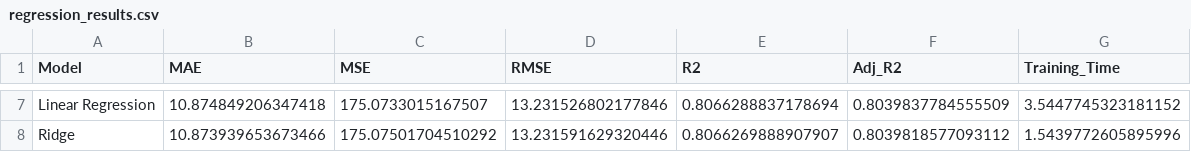
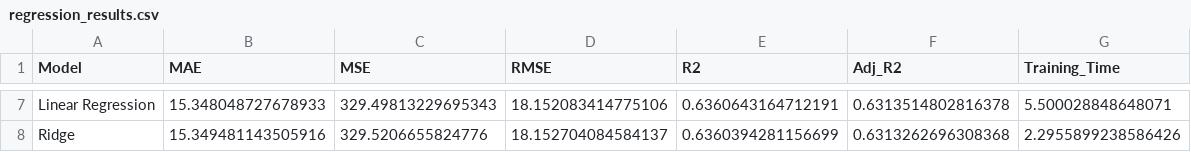
Before and after one commit to KeerthivasanV08/teleconnect-ml-assignment, a CSV file: artifacts/regression_results.csv, drawn as a sheet; only a part is shown, gaps mark what is left out; the diff covers the shown part only; the diff names each change by its address in the sheet, - before the commit and + after, or states it on an @@ line.

```diff
--- a/artifacts/regression_results.csv
+++ b/artifacts/regression_results.csv
-B7 (MAE): 10.874849206347418
+B7 (MAE): 15.348048727678933
-C7 (MSE): 175.0733015167507
+C7 (MSE): 329.49813229695343
-D7 (RMSE): 13.231526802177846
+D7 (RMSE): 18.152083414775106
-E7 (R2): 0.8066288837178694
+E7 (R2): 0.6360643164712191
-F7 (Adj_R2): 0.8039837784555509
+F7 (Adj_R2): 0.6313514802816378
-G7 (Training_Time): 3.5447745323181152
+G7 (Training_Time): 5.500028848648071
-B8 (MAE): 10.873939653673466
+B8 (MAE): 15.349481143505916
-C8 (MSE): 175.07501704510292
+C8 (MSE): 329.5206655824776
-D8 (RMSE): 13.231591629320446
+D8 (RMSE): 18.152704084584137
-E8 (R2): 0.8066269888907907
+E8 (R2): 0.6360394281156699
-F8 (Adj_R2): 0.8039818577093112
+F8 (Adj_R2): 0.6313262696308368
-G8 (Training_Time): 1.5439772605895996
+G8 (Training_Time): 2.2955899238586426
```
Also changed, not shown: 30 edited cells elsewhere in this file, artifacts/classification_results.csv, 24 other files.
